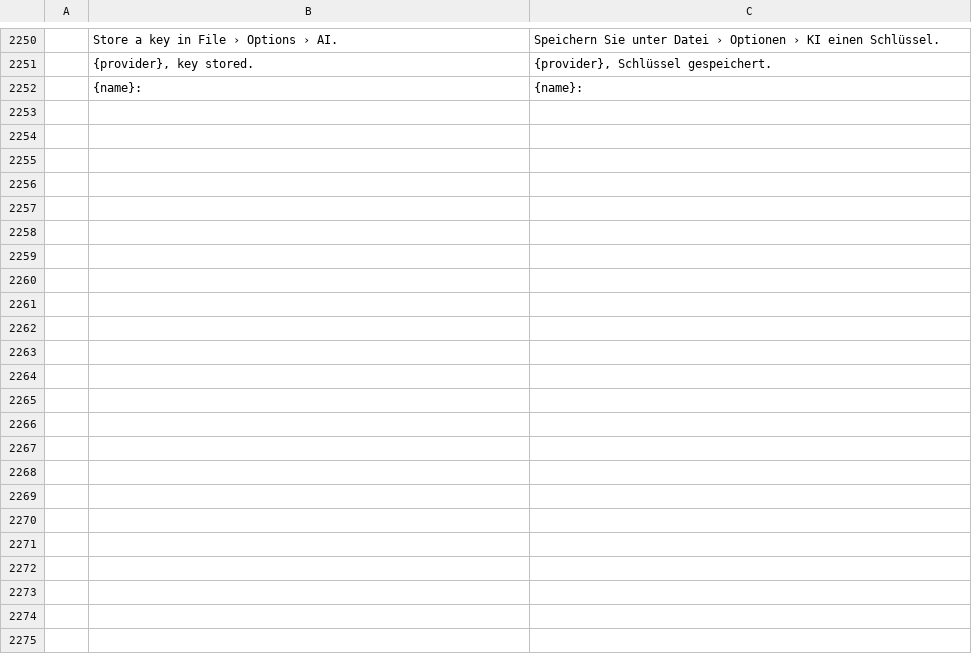
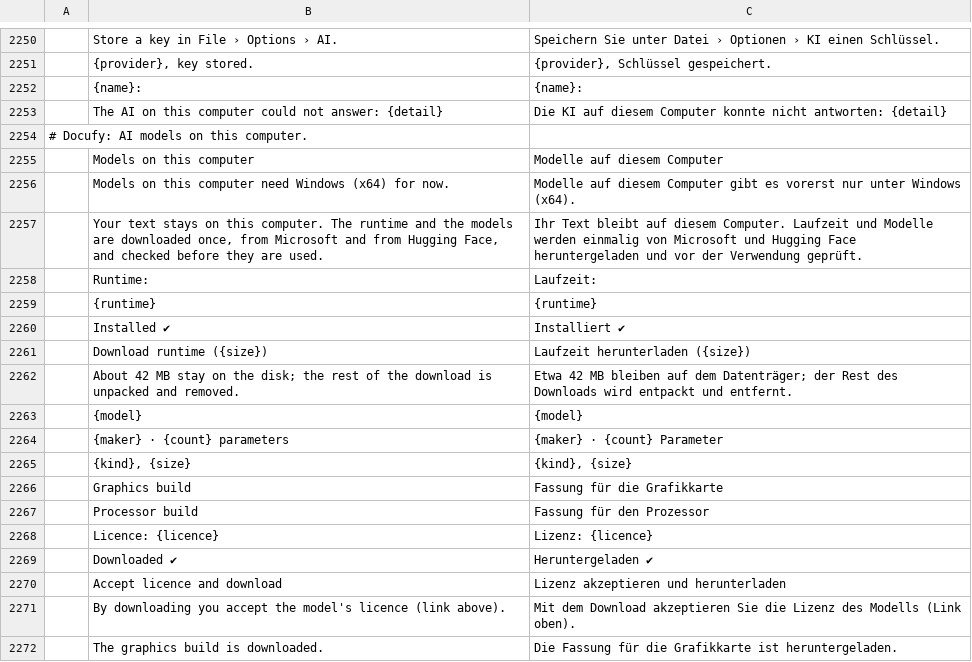
Before and after one commit to TripleTheP/docufy, a TSV file: crates/ui-egui/i18n/locales/de/docufy.tsv, drawn as a sheet; only a part is shown, gaps mark what is left out; the diff covers the shown part only.

```diff
--- a/crates/ui-egui/i18n/locales/de/docufy.tsv
+++ b/crates/ui-egui/i18n/locales/de/docufy.tsv
@@ -2252 +2252,21 @@
 	{name}:	{name}:
+	The AI on this computer could not answer: {detail}	Die KI auf diesem Computer konnte nicht antworten: {detail}
+# Docufy: AI models on this computer.
+	Models on this computer	Modelle auf diesem Computer
+	Models on this computer need Windows (x64) for now.	Modelle auf diesem Computer gibt es vorerst nur unter Windows (x64).
+	Your text stays on this computer. The runtime and the models are downloaded once, from Microsoft and from Hugging Face, and checked before they are used.	Ihr Text bleibt auf diesem Computer. Laufzeit und Modelle werden einmalig von Microsoft und Hugging Face heruntergeladen und vor der Verwendung geprüft.
+	Runtime:	Laufzeit:
+	{runtime}	{runtime}
+	Installed ✔	Installiert ✔
+	Download runtime ({size})	Laufzeit herunterladen ({size})
+	About 42 MB stay on the disk; the rest of the download is unpacked and removed.	Etwa 42 MB bleiben auf dem Datenträger; der Rest des Downloads wird entpackt und entfernt.
+	{model}	{model}
+	{maker} · {count} parameters	{maker} · {count} Parameter
+	{kind}, {size}	{kind}, {size}
+	Graphics build	Fassung für die Grafikkarte
+	Processor build	Fassung für den Prozessor
+	Licence: {licence}	Lizenz: {licence}
+	Downloaded ✔	Heruntergeladen ✔
+	Accept licence and download	Lizenz akzeptieren und herunterladen
+	By downloading you accept the model's licence (link above).	Mit dem Download akzeptieren Sie die Lizenz des Modells (Link oben).
+	The graphics build is downloaded.	Die Fassung für die Grafikkarte ist heruntergeladen.
```
Also changed, not shown: 20 added rows elsewhere in this file, 26 other files.
